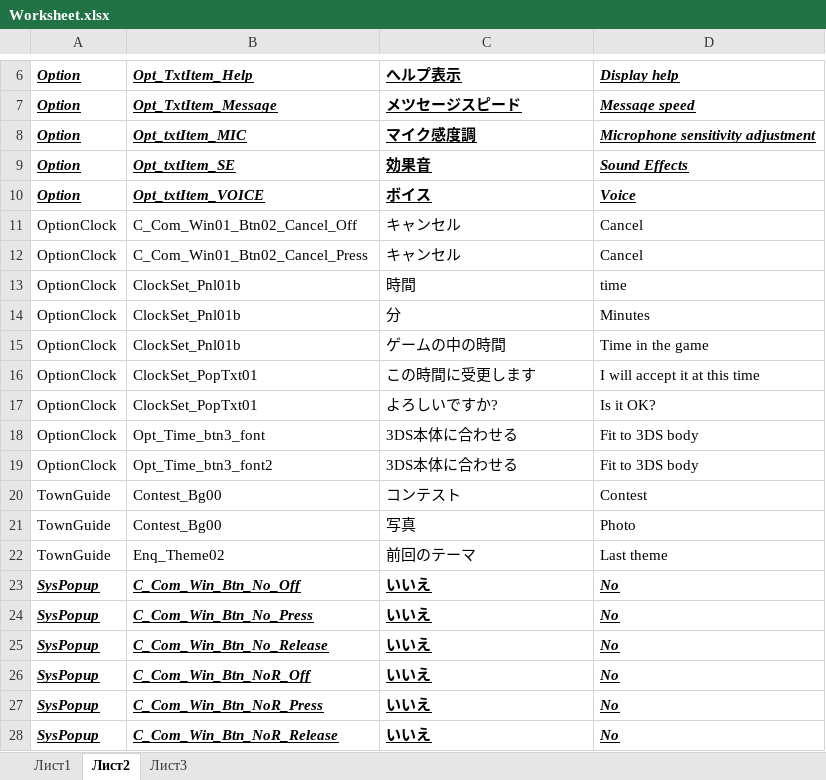
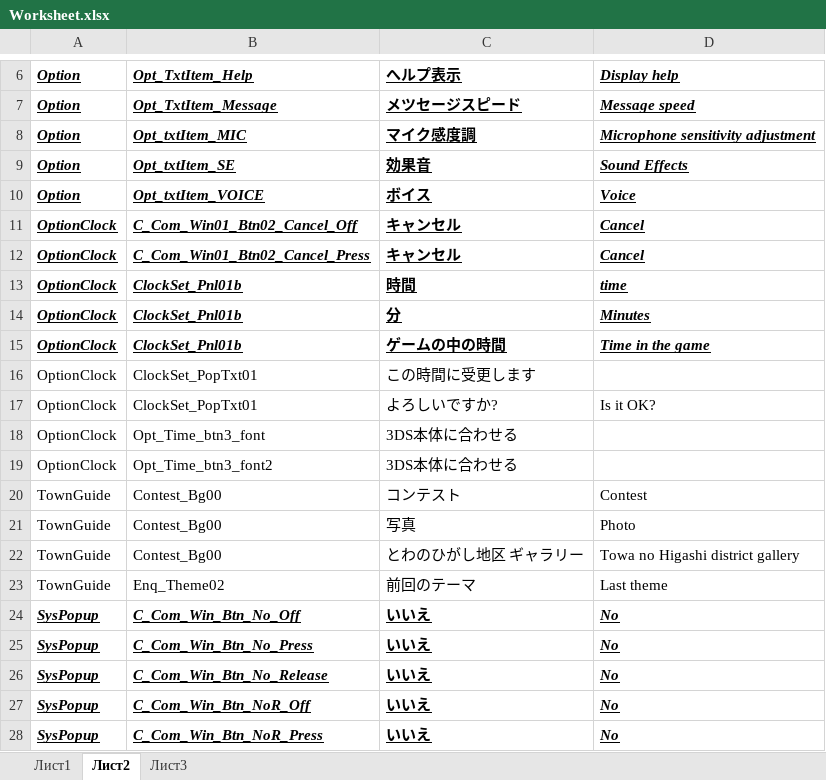
Before and after one commit to Makein/NLPPGit, an Excel workbook: Images-Need_translation/Worksheet.xlsx, sheet Лист2, drawn as a sheet; only a part is shown, gaps mark what is left out; the shorter side is filled out with more unchanged rows; values as stored, in another font and other column widths than the file's, no borders; the diff names each change by its address in the sheet, - before the commit and + after, or states it on an @@ line.

```diff
--- a/Images-Need_translation/Worksheet.xlsx (sheet Лист2)
+++ b/Images-Need_translation/Worksheet.xlsx (sheet Лист2)
@@ A11:D15 bold: off → on, italic: off → on, underline: off → on @@
-D16: I will accept it at this time
+D16: (empty)
-D18:D19: Fit to 3DS body
+D18:D19: (empty)
+row 22: TownGuide | Contest_Bg00 | とわのひがし地区 ギャラリー | Towa no Higashi district gallery
```
Also changed, not shown: 10 other files.
